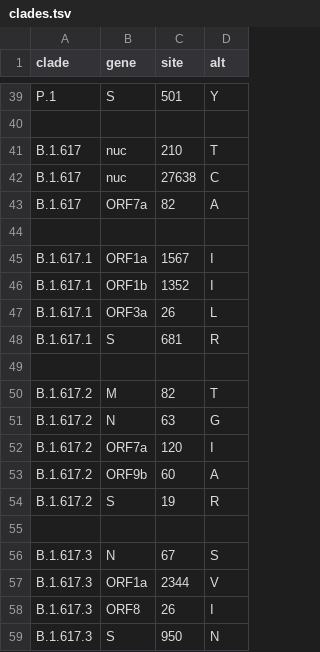
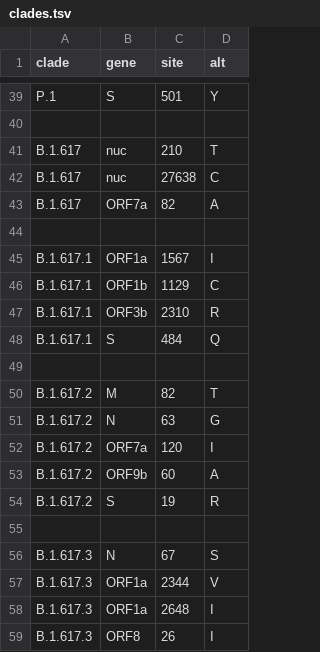
Before and after one commit to rebecca-earnest/ncov, a TSV file: config/clades.tsv, drawn as a sheet; only a part is shown, gaps mark what is left out.

Commit message:
nextstrain test build 5/19 w/ B.1.617 sub-lineages fixed

```diff
--- a/config/clades.tsv
+++ b/config/clades.tsv
@@ -45,5 +45,5 @@ B.1.617	ORF7a	82	A
 B.1.617.1	ORF1a	1567	I
-B.1.617.1	ORF1b	1352	I
-B.1.617.1	ORF3a	26	L
-B.1.617.1	S	681	R
+B.1.617.1	ORF1b	1129	C
+B.1.617.1	ORF3b	2310	R
+B.1.617.1	S	484	Q
 
@@ -57,3 +57,3 @@ B.1.617.3	N	67	S
 B.1.617.3	ORF1a	2344	V
+B.1.617.3	ORF1a	2648	I
 B.1.617.3	ORF8	26	I
-B.1.617.3	S	950	N
```
